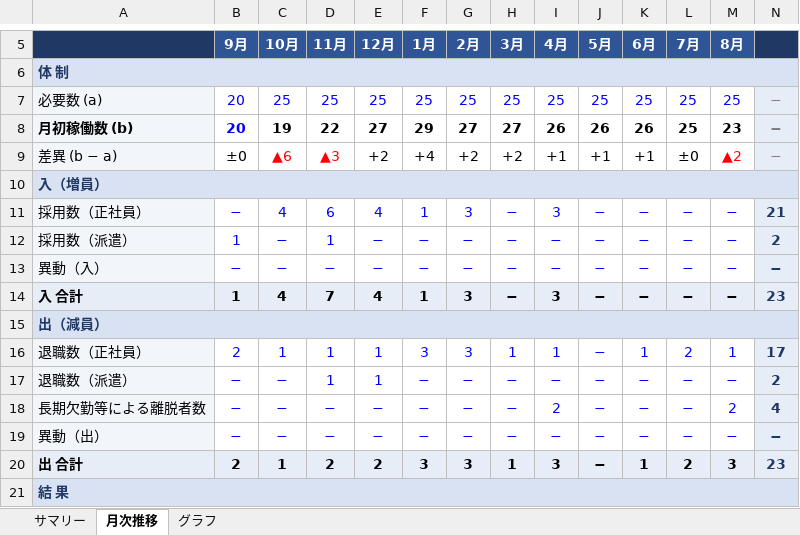
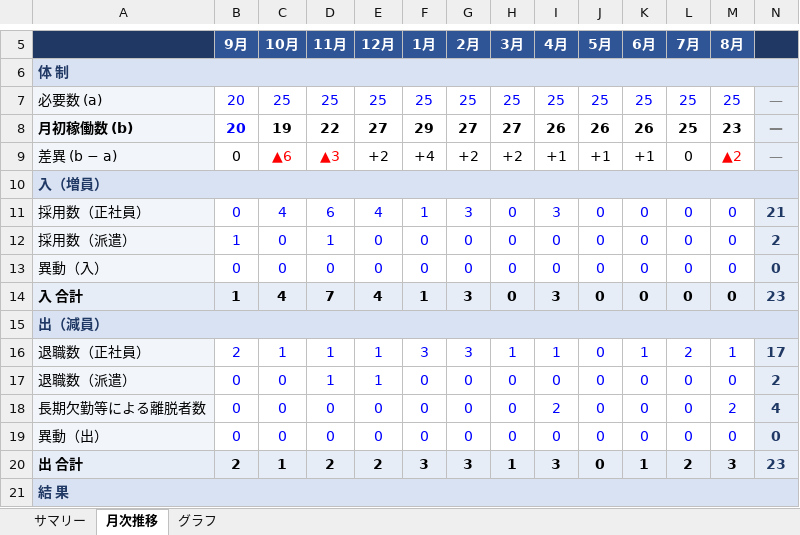
Before and after one commit to asamitango0929-arch/test, an Excel workbook: recruitment/HND_人員推移_稟議添付資料.xlsx, sheet 月次推移, drawn as a sheet; only a part is shown, gaps mark what is left out; values as stored, in another font and other column widths than the file's, no borders; conditional formats not drawn; the diff covers the shown part only; the diff names each change by its address in the sheet, - before the commit and + after, or states it on an @@ line.

```diff
--- a/recruitment/HND_人員推移_稟議添付資料.xlsx (sheet 月次推移)
+++ b/recruitment/HND_人員推移_稟議添付資料.xlsx (sheet 月次推移)
-N7:N9: −
+N7:N9: —
-B9 (9月): ±0
+B9 (9月): 0
-L9 (7月): ±0
+L9 (7月): 0
-B11 (9月): −
+B11 (9月): 0
-H11:H14 (3月): −
+H11:H14 (3月): 0
-J11:J14 (5月): −
+J11:J14 (5月): 0
-K11:K14 (6月): −
+K11:K14 (6月): 0
-L11:L14 (7月): −
+L11:L14 (7月): 0
-M11:M14 (8月): −
+M11:M14 (8月): 0
-C12:C13 (10月): −
+C12:C13 (10月): 0
-E12:E13 (12月): −
+E12:E13 (12月): 0
-F12:F13 (1月): −
+F12:F13 (1月): 0
-G12:G13 (2月): −
+G12:G13 (2月): 0
-I12:I13 (4月): −
+I12:I13 (4月): 0
-B13 (9月): −
+B13 (9月): 0
-D13 (11月): −
+D13 (11月): 0
-N13: −
+N13: 0
-J16:J20 (5月): −
+J16:J20 (5月): 0
-B17:B19 (9月): −
+B17:B19 (9月): 0
-C17:C19 (10月): −
+C17:C19 (10月): 0
-F17:F19 (1月): −
+F17:F19 (1月): 0
-G17:G19 (2月): −
+G17:G19 (2月): 0
-H17:H19 (3月): −
+H17:H19 (3月): 0
-I17 (4月): −
+I17 (4月): 0
-K17:K19 (6月): −
+K17:K19 (6月): 0
-L17:L19 (7月): −
+L17:L19 (7月): 0
-M17 (8月): −
+M17 (8月): 0
-D18:D19 (11月): −
+D18:D19 (11月): 0
-E18:E19 (12月): −
+E18:E19 (12月): 0
-I19 (4月): −
+I19 (4月): 0
-M19 (8月): −
+M19 (8月): 0
-N19: −
+N19: 0
```
Also changed, not shown: 1 added row and 5 edited cells elsewhere in this sheet, sheet グラフ, sheet サマリー, charts or pictures, 1 other file.
